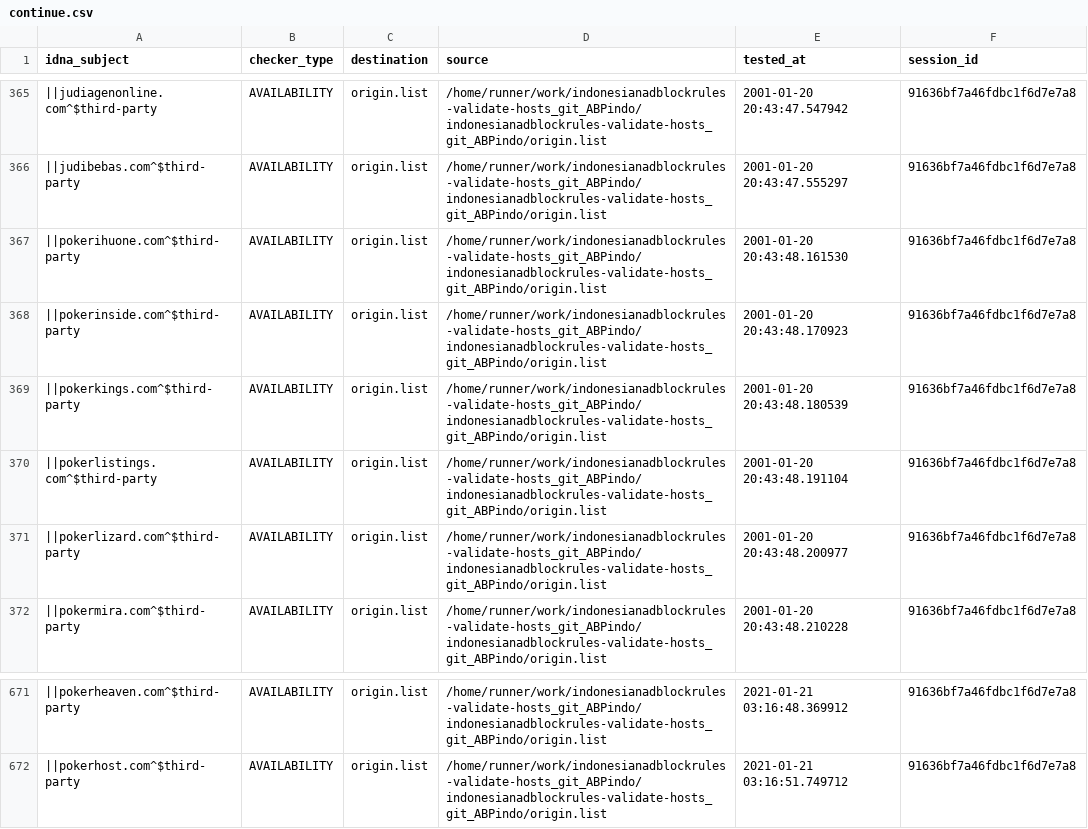
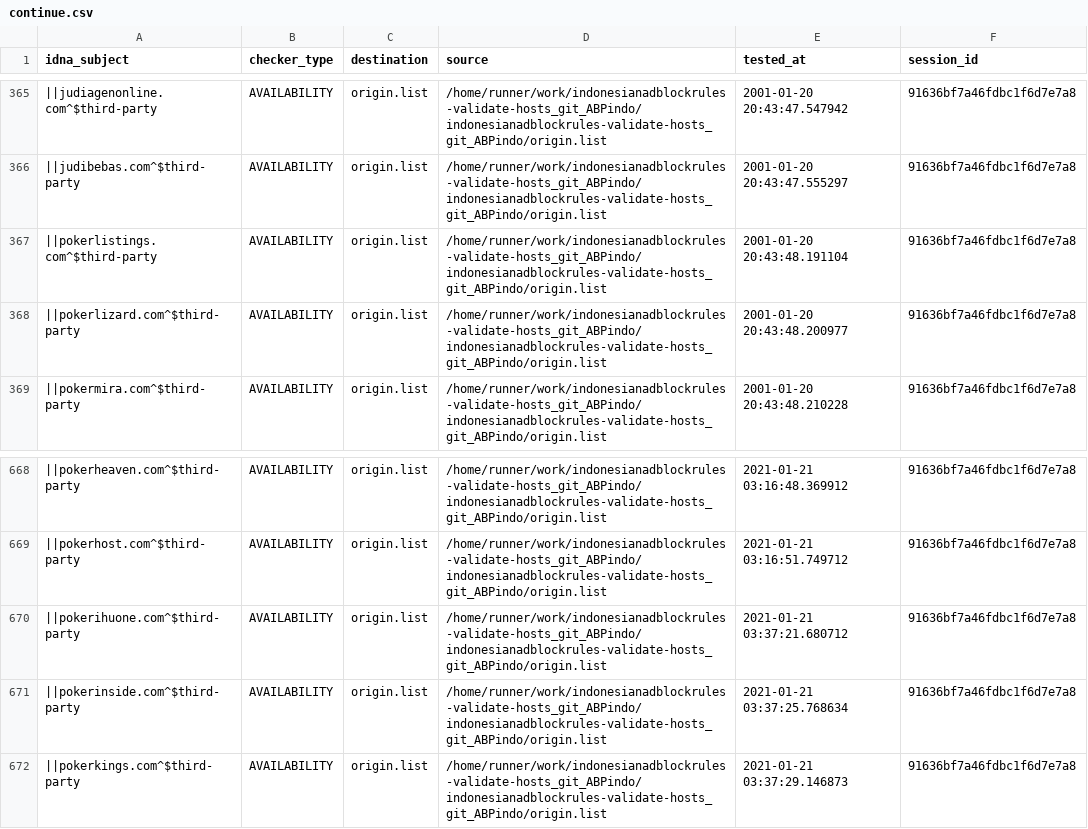
Before and after one commit to dead-hosts/indonesianadblockrules-validate-hosts_git_ABPindo, a CSV file: output/origin.list/continue.csv, drawn as a sheet; only a part is shown, gaps mark what is left out; removed rows and columns are numbered as before the commit, all else as after; the diff names each change by its address in the sheet, - before the commit and + after, or states it on an @@ line.

```diff
--- a/output/origin.list/continue.csv
+++ b/output/origin.list/continue.csv
-row 367: ||pokerihuone.com^$third-party | AVAILABILITY | origin.list | /home/runner/work/indonesianadblockrules-validate-hosts_git_ABPindo/indonesianadblockrules-validate-hosts_git_ABPindo/origin.list | 2001-01-20 20:43:48.161530 | 91636bf7a46fdbc1f6d7e7a8
-row 368: ||pokerinside.com^$third-party | AVAILABILITY | origin.list | /home/runner/work/indonesianadblockrules-validate-hosts_git_ABPindo/indonesianadblockrules-validate-hosts_git_ABPindo/origin.list | 2001-01-20 20:43:48.170923 | 91636bf7a46fdbc1f6d7e7a8
-row 369: ||pokerkings.com^$third-party | AVAILABILITY | origin.list | /home/runner/work/indonesianadblockrules-validate-hosts_git_ABPindo/indonesianadblockrules-validate-hosts_git_ABPindo/origin.list | 2001-01-20 20:43:48.180539 | 91636bf7a46fdbc1f6d7e7a8
+row 670: ||pokerihuone.com^$third-party | AVAILABILITY | origin.list | /home/runner/work/indonesianadblockrules-validate-hosts_git_ABPindo/indonesianadblockrules-validate-hosts_git_ABPindo/origin.list | 2021-01-21 03:37:21.680712 | 91636bf7a46fdbc1f6d7e7a8
+row 671: ||pokerinside.com^$third-party | AVAILABILITY | origin.list | /home/runner/work/indonesianadblockrules-validate-hosts_git_ABPindo/indonesianadblockrules-validate-hosts_git_ABPindo/origin.list | 2021-01-21 03:37:25.768634 | 91636bf7a46fdbc1f6d7e7a8
+row 672: ||pokerkings.com^$third-party | AVAILABILITY | origin.list | /home/runner/work/indonesianadblockrules-validate-hosts_git_ABPindo/indonesianadblockrules-validate-hosts_git_ABPindo/origin.list | 2021-01-21 03:37:29.146873 | 91636bf7a46fdbc1f6d7e7a8
```
Also changed, not shown: .pyfunceble/inactive.csv, 6 other files.
